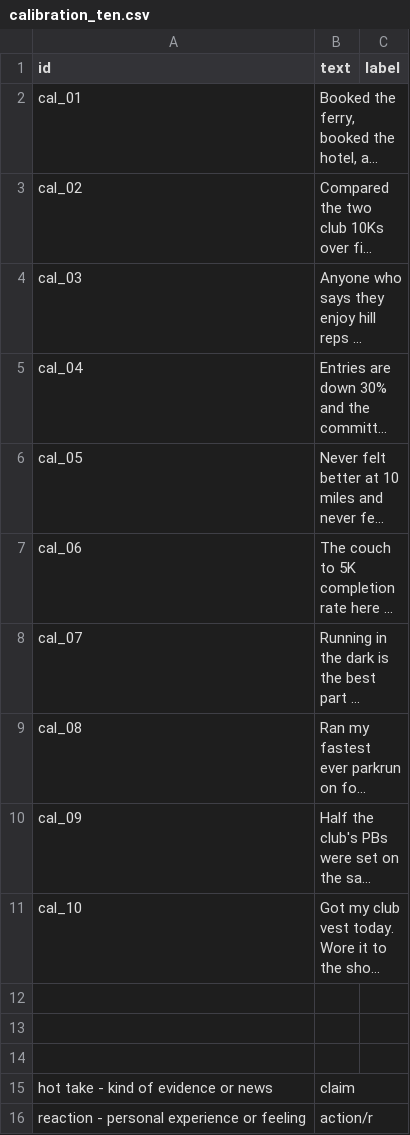
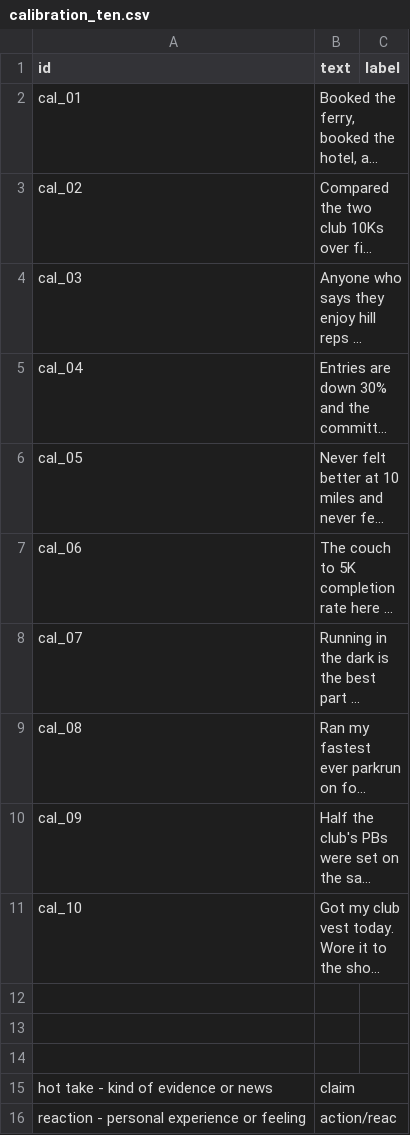
Before and after one commit to Anuj-Khadka/ai201-project3-takemeter-starter-v2026, a CSV file: data/calibration_ten.csv, drawn as a sheet; long unchanged cells end in …; the diff names each change by its address in the sheet, - before the commit and + after, or states it on an @@ line.

Commit message:
Oct 14, 2026, 9:56 PM

```diff
--- a/data/calibration_ten.csv
+++ b/data/calibration_ten.csv
-B16 (text): action/r
+B16 (text): action/reac
```
